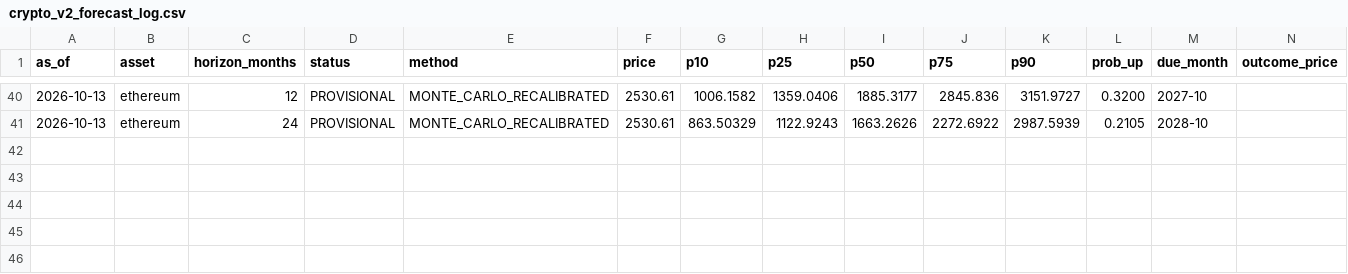
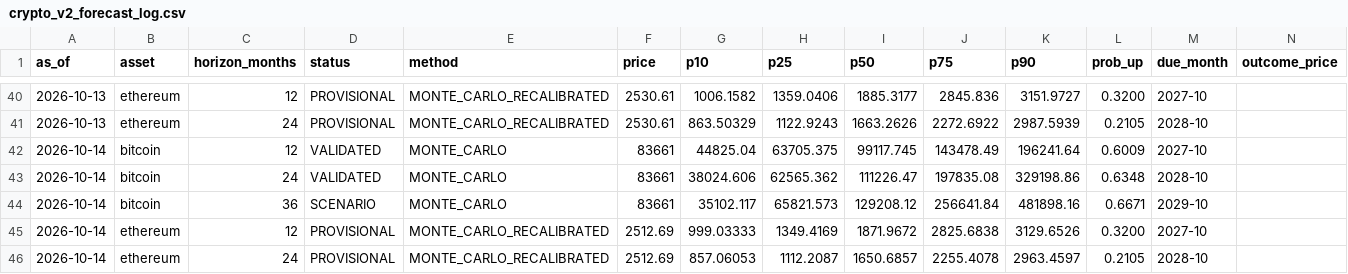
Before and after one commit to dlockar1mtg/UniversalInvestmentPlatform, a CSV file: data/crypto/crypto_v2_forecast_log.csv, drawn as a sheet; only a part is shown, gaps mark what is left out; rows hold the shown columns only; the diff names each change by its address in the sheet, - before the commit and + after, or states it on an @@ line.

```diff
--- a/data/crypto/crypto_v2_forecast_log.csv
+++ b/data/crypto/crypto_v2_forecast_log.csv
+row 42: 2026-10-14 | bitcoin | 12 | VALIDATED | MONTE_CARLO | 83661 | 44825.04 | 63705.375 | 99117.745 | 143478.49 | 196241.64 | 0.6009 | 2027-10
+row 43: 2026-10-14 | bitcoin | 24 | VALIDATED | MONTE_CARLO | 83661 | 38024.606 | 62565.362 | 111226.47 | 197835.08 | 329198.86 | 0.6348 | 2028-10
+row 44: 2026-10-14 | bitcoin | 36 | SCENARIO | MONTE_CARLO | 83661 | 35102.117 | 65821.573 | 129208.12 | 256641.84 | 481898.16 | 0.6671 | 2029-10
+row 45: 2026-10-14 | ethereum | 12 | PROVISIONAL | MONTE_CARLO_RECALIBRATED | 2512.69 | 999.03333 | 1349.4169 | 1871.9672 | 2825.6838 | 3129.6526 | 0.3200 | 2027-10
+row 46: 2026-10-14 | ethereum | 24 | PROVISIONAL | MONTE_CARLO_RECALIBRATED | 2512.69 | 857.06053 | 1112.2087 | 1650.6857 | 2255.4078 | 2963.4597 | 0.2105 | 2028-10
```
Also changed, not shown: data/crypto/crypto_monthly_closes.csv, 1 other file.
